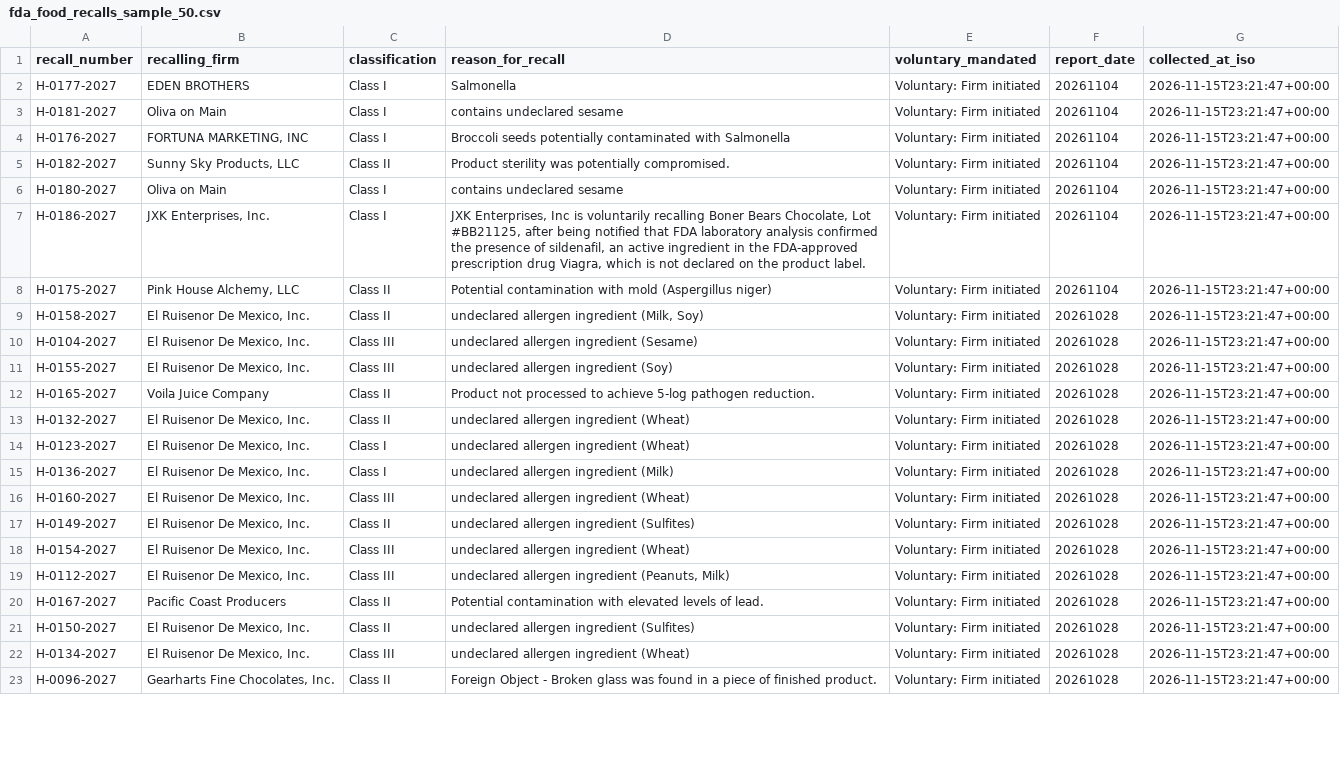
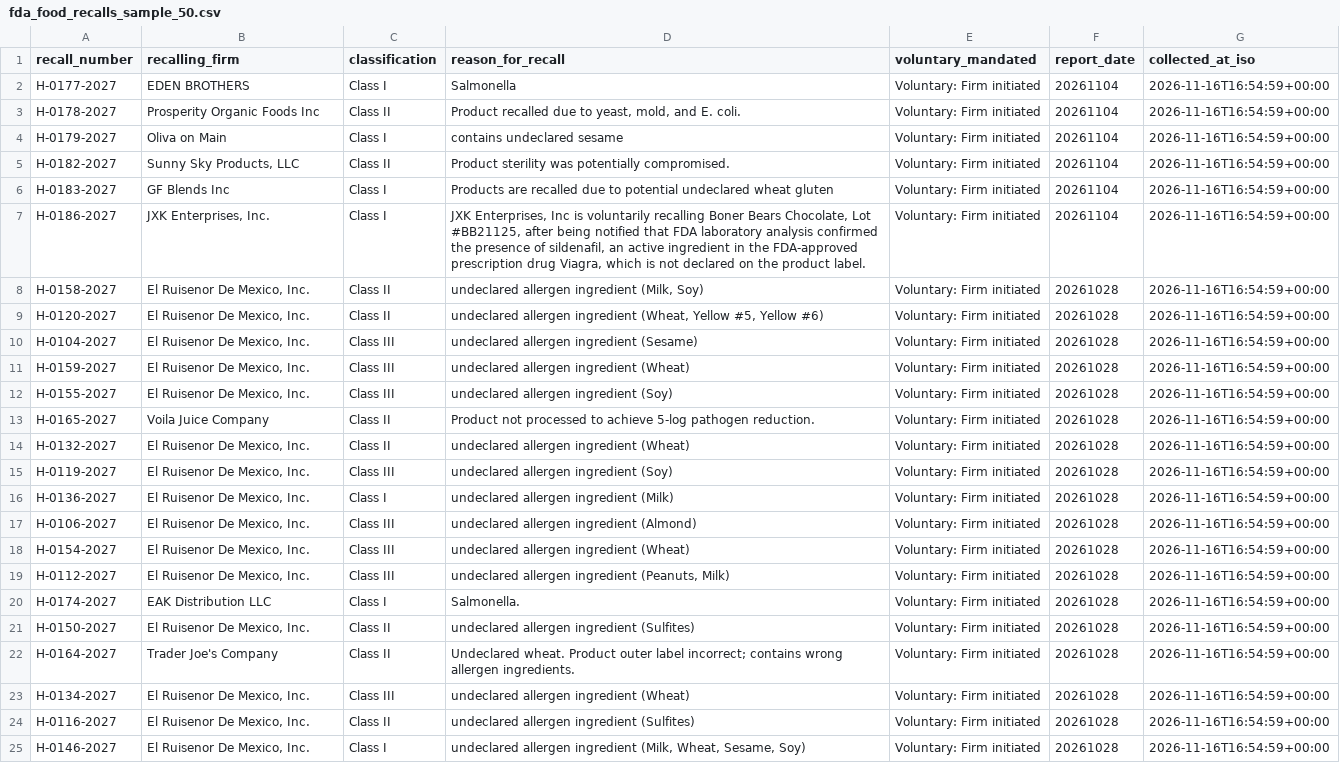
Before and after one commit to auzhuntr/dataforge-enterprise-datasets, a CSV file: samples/fda_food_recalls_sample_50.csv, drawn as a sheet; only a part is shown; removed rows and columns are numbered as before the commit, all else as after; the diff covers the shown part only; the diff names each change by its address in the sheet, - before the commit and + after, or states it on an @@ line.

```diff
--- a/samples/fda_food_recalls_sample_50.csv
+++ b/samples/fda_food_recalls_sample_50.csv
-G2 (collected_at_iso): 2026-11-15T23:21:47+00:00
+G2 (collected_at_iso): 2026-11-16T16:54:59+00:00
+row 3: H-0178-2027 | Prosperity Organic Foods Inc | Class II | Product recalled due to yeast, mold, and E. coli. | Voluntary: Firm initiated | 20261104 | 2026-11-16T16:54:59+00:00
-A4 (recall_number): H-0181-2027
+A4 (recall_number): H-0179-2027
-G4 (collected_at_iso): 2026-11-15T23:21:47+00:00
+G4 (collected_at_iso): 2026-11-16T16:54:59+00:00
-row 4: H-0176-2027 | FORTUNA MARKETING, INC | Class I | Broccoli seeds potentially contaminated with Salmonella | Voluntary: Firm initiated | 20261104 | 2026-11-15T23:21:47+00:00
-G5:G7 (collected_at_iso): 2026-11-15T23:21:47+00:00
+G5:G7 (collected_at_iso): 2026-11-16T16:54:59+00:00
-A6 (recall_number): H-0180-2027
+A6 (recall_number): H-0183-2027
-B6 (recalling_firm): Oliva on Main
+B6 (recalling_firm): GF Blends Inc
-D6 (reason_for_recall): contains undeclared sesame
+D6 (reason_for_recall): Products are recalled due to potential undeclared wheat gluten
-row 8: H-0175-2027 | Pink House Alchemy, LLC | Class II | Potential contamination with mold (Aspergillus niger) | Voluntary: Firm initiated | 20261104 | 2026-11-15T23:21:47+00:00
-G8 (collected_at_iso): 2026-11-15T23:21:47+00:00
+G8 (collected_at_iso): 2026-11-16T16:54:59+00:00
+row 9: H-0120-2027 | El Ruisenor De Mexico, Inc. | Class II | undeclared allergen ingredient (Wheat, Yellow #5, Yellow #6) | Voluntary: Firm initiated | 20261028 | 2026-11-16T16:54:59+00:00
-G10 (collected_at_iso): 2026-11-15T23:21:47+00:00
+G10 (collected_at_iso): 2026-11-16T16:54:59+00:00
+row 11: H-0159-2027 | El Ruisenor De Mexico, Inc. | Class III | undeclared allergen ingredient (Wheat) | Voluntary: Firm initiated | 20261028 | 2026-11-16T16:54:59+00:00
-G12:G17 (collected_at_iso): 2026-11-15T23:21:47+00:00
+G12:G17 (collected_at_iso): 2026-11-16T16:54:59+00:00
-A15 (recall_number): H-0123-2027
+A15 (recall_number): H-0119-2027
-C15 (classification): Class I
+C15 (classification): Class III
-D15 (reason_for_recall): undeclared allergen ingredient (Wheat)
+D15 (reason_for_recall): undeclared allergen ingredient (Soy)
-A17 (recall_number): H-0160-2027
+A17 (recall_number): H-0106-2027
-D17 (reason_for_recall): undeclared allergen ingredient (Wheat)
+D17 (reason_for_recall): undeclared allergen ingredient (Almond)
-row 17: H-0149-2027 | El Ruisenor De Mexico, Inc. | Class II | undeclared allergen ingredient (Sulfites) | Voluntary: Firm initiated | 20261028 | 2026-11-15T23:21:47+00:00
-G18:G21 (collected_at_iso): 2026-11-15T23:21:47+00:00
+G18:G21 (collected_at_iso): 2026-11-16T16:54:59+00:00
-A20 (recall_number): H-0167-2027
+A20 (recall_number): H-0174-2027
-B20 (recalling_firm): Pacific Coast Producers
+B20 (recalling_firm): EAK Distribution LLC
-C20 (classification): Class II
+C20 (classification): Class I
-D20 (reason_for_recall): Potential contamination with elevated levels of lead.
+D20 (reason_for_recall): Salmonella.
+row 22: H-0164-2027 | Trader Joe's Company | Class II | Undeclared wheat. Product outer label incorrect; contains wrong allergen ingredients. | Voluntary: Firm initiated | 20261028 | 2026-11-16T16:54:59+00:00
-G23:G24 (collected_at_iso): 2026-11-15T23:21:47+00:00
+G23:G24 (collected_at_iso): 2026-11-16T16:54:59+00:00
-A24 (recall_number): H-0096-2027
+A24 (recall_number): H-0116-2027
-B24 (recalling_firm): Gearharts Fine Chocolates, Inc.
+B24 (recalling_firm): El Ruisenor De Mexico, Inc.
-D24 (reason_for_recall): Foreign Object - Broken glass was found in a piece of finished product.
+D24 (reason_for_recall): undeclared allergen ingredient (Sulfites)
+row 25: H-0146-2027 | El Ruisenor De Mexico, Inc. | Class I | undeclared allergen ingredient (Milk, Wheat, Sesame, Soy) | Voluntary: Firm initiated | 20261028 | 2026-11-16T16:54:59+00:00
```
Also changed, not shown: 2 added rows, 4 removed rows and 57 edited cells elsewhere in this file, samples/arxiv_ai_research_sample_50.csv, samples/fda_drug_recalls_sample_50.csv, 16 other files.
